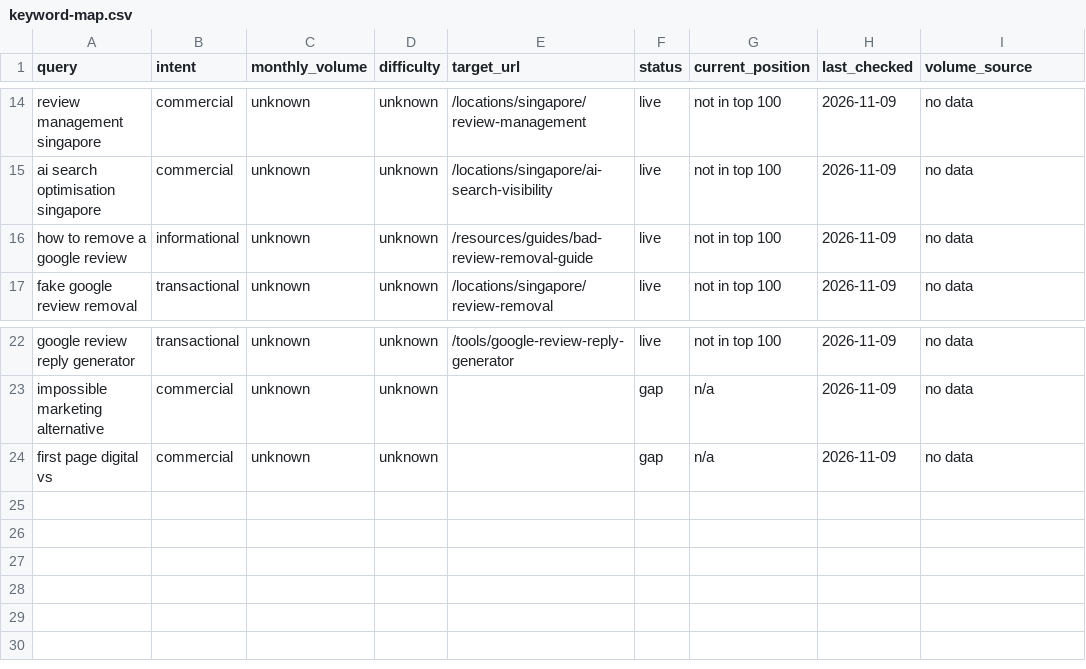
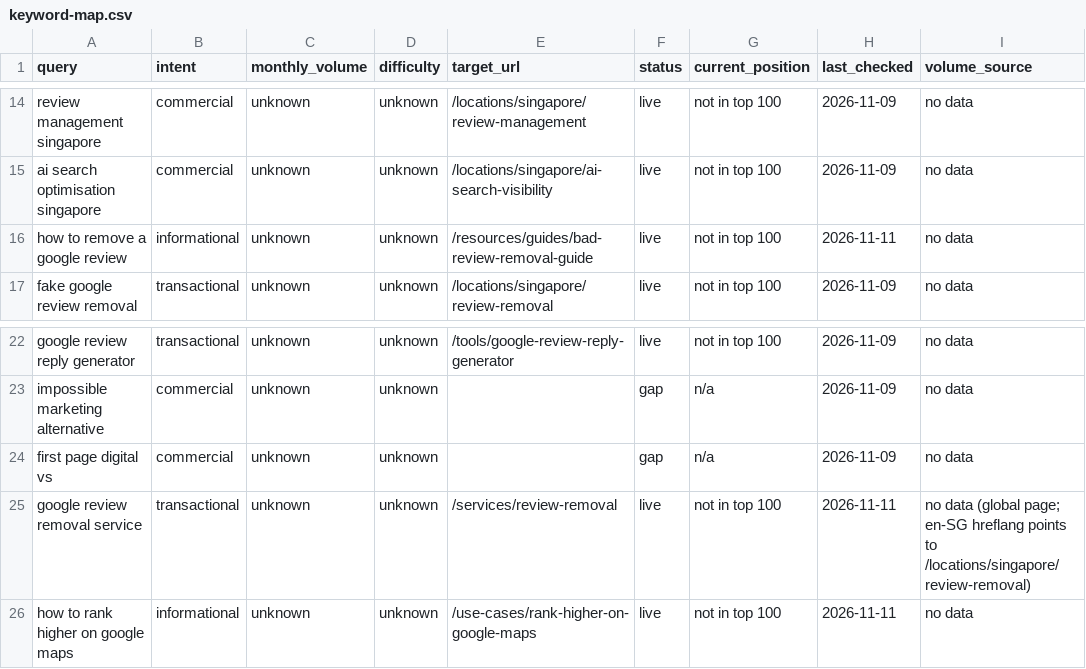
Before and after one commit to goepicware/epicware-next, a CSV file: seo/keyword-map.csv, drawn as a sheet; only a part is shown, gaps mark what is left out.

Commit message:
fix: SEO daily 2026-11-11 — retarget review-removal service page and guide, de-orphan Maps use case

```diff
--- a/seo/keyword-map.csv
+++ b/seo/keyword-map.csv
@@ -15,3 +15,3 @@ review management singapore,commercial,unknown,unknown,/locations/singapore/revi
 ai search optimisation singapore,commercial,unknown,unknown,/locations/singapore/ai-search-visibility,live,not in top 100,2026-11-09,no data
-how to remove a google review,informational,unknown,unknown,/resources/guides/bad-review-removal-guide,live,not in top 100,2026-11-09,no data
+how to remove a google review,informational,unknown,unknown,/resources/guides/bad-review-removal-guide,live,not in top 100,2026-11-11,no data
 fake google review removal,transactional,unknown,unknown,/locations/singapore/review-removal,live,not in top 100,2026-11-09,no data
@@ -24 +24,3 @@ impossible marketing alternative,commercial,unknown,unknown,,gap,n/a,2026-11-09,
 first page digital vs,commercial,unknown,unknown,,gap,n/a,2026-11-09,no data
+google review removal service,transactional,unknown,unknown,/services/review-removal,live,not in top 100,2026-11-11,no data (global page; en-SG hreflang points to /locations/singapore/review-removal)
+how to rank higher on google maps,informational,unknown,unknown,/use-cases/rank-higher-on-google-maps,live,not in top 100,2026-11-11,no data
```
Also changed, not shown: 7 other files.
